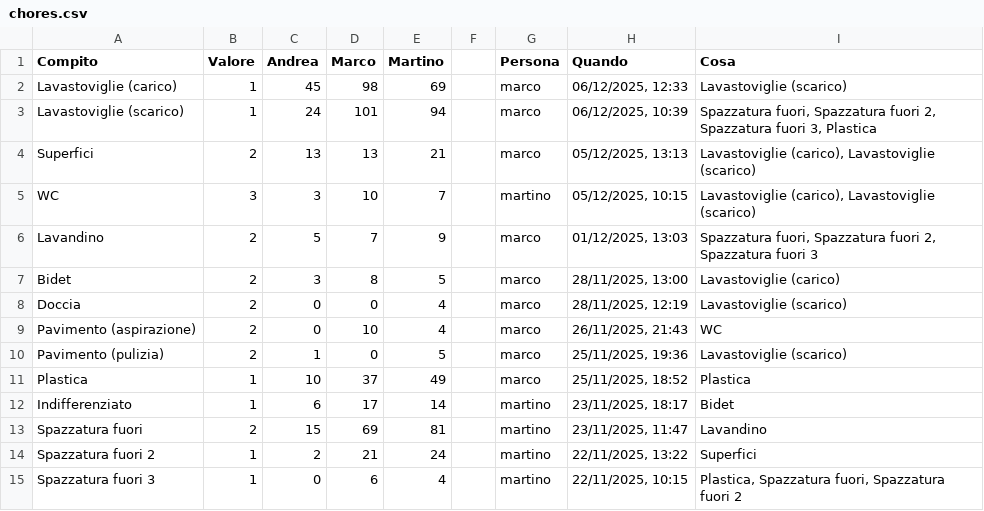
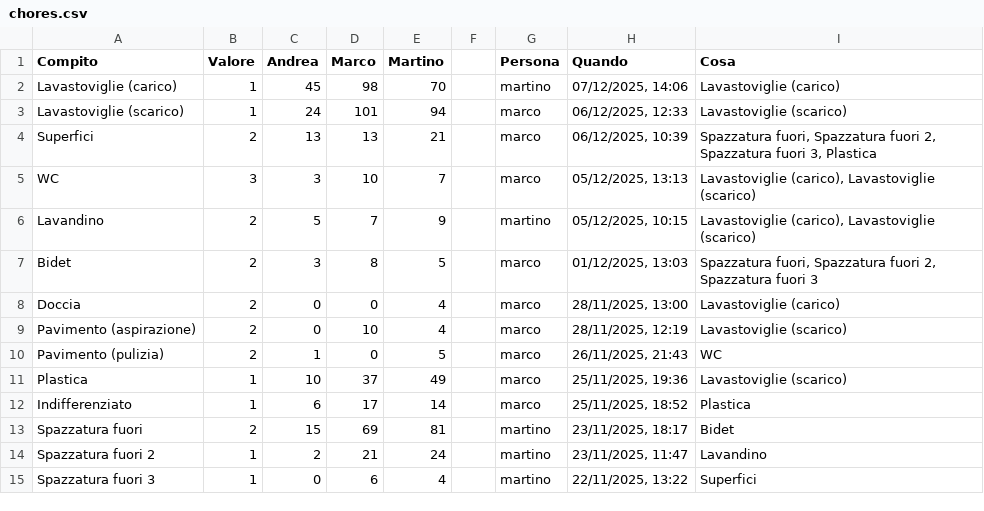
Before and after one commit to BertrandPouget/v0-litpi, a CSV file: data/chores.csv, drawn as a sheet; only a part is shown; the diff covers the shown part only.

Commit message:
Update chores for martino

```diff
--- a/data/chores.csv
+++ b/data/chores.csv
@@ -1,15 +1,15 @@
 Compito,Valore,Andrea,Marco,Martino,,Persona,Quando,Cosa
-Lavastoviglie (carico),1,45,98,69,,marco,"06/12/2025, 12:33",Lavastoviglie (scarico)
-Lavastoviglie (scarico),1,24,101,94,,marco,"06/12/2025, 10:39","Spazzatura fuori, Spazzatura fuori 2, Spazzatura fuori 3, Plastica"
-Superfici,2,13,13,21,,marco,"05/12/2025, 13:13","Lavastoviglie (carico), Lavastoviglie (scarico)"
-WC,3,3,10,7,,martino,"05/12/2025, 10:15","Lavastoviglie (carico), Lavastoviglie (scarico)"
-Lavandino,2,5,7,9,,marco,"01/12/2025, 13:03","Spazzatura fuori, Spazzatura fuori 2, Spazzatura fuori 3"
-Bidet,2,3,8,5,,marco,"28/11/2025, 13:00",Lavastoviglie (carico)
-Doccia,2,0,0,4,,marco,"28/11/2025, 12:19",Lavastoviglie (scarico)
-Pavimento (aspirazione),2,0,10,4,,marco,"26/11/2025, 21:43",WC
-Pavimento (pulizia),2,1,0,5,,marco,"25/11/2025, 19:36",Lavastoviglie (scarico)
-Plastica,1,10,37,49,,marco,"25/11/2025, 18:52",Plastica
-Indifferenziato,1,6,17,14,,martino,"23/11/2025, 18:17",Bidet
-Spazzatura fuori,2,15,69,81,,martino,"23/11/2025, 11:47",Lavandino
-Spazzatura fuori 2,1,2,21,24,,martino,"22/11/2025, 13:22",Superfici
-Spazzatura fuori 3,1,0,6,4,,martino,"22/11/2025, 10:15","Plastica, Spazzatura fuori, Spazzatura fuori 2"
+Lavastoviglie (carico),1,45,98,70,,martino,"07/12/2025, 14:06",Lavastoviglie (carico)
+Lavastoviglie (scarico),1,24,101,94,,marco,"06/12/2025, 12:33",Lavastoviglie (scarico)
+Superfici,2,13,13,21,,marco,"06/12/2025, 10:39","Spazzatura fuori, Spazzatura fuori 2, Spazzatura fuori 3, Plastica"
+WC,3,3,10,7,,marco,"05/12/2025, 13:13","Lavastoviglie (carico), Lavastoviglie (scarico)"
+Lavandino,2,5,7,9,,martino,"05/12/2025, 10:15","Lavastoviglie (carico), Lavastoviglie (scarico)"
+Bidet,2,3,8,5,,marco,"01/12/2025, 13:03","Spazzatura fuori, Spazzatura fuori 2, Spazzatura fuori 3"
+Doccia,2,0,0,4,,marco,"28/11/2025, 13:00",Lavastoviglie (carico)
+Pavimento (aspirazione),2,0,10,4,,marco,"28/11/2025, 12:19",Lavastoviglie (scarico)
+Pavimento (pulizia),2,1,0,5,,marco,"26/11/2025, 21:43",WC
+Plastica,1,10,37,49,,marco,"25/11/2025, 19:36",Lavastoviglie (scarico)
+Indifferenziato,1,6,17,14,,marco,"25/11/2025, 18:52",Plastica
+Spazzatura fuori,2,15,69,81,,martino,"23/11/2025, 18:17",Bidet
+Spazzatura fuori 2,1,2,21,24,,martino,"23/11/2025, 11:47",Lavandino
+Spazzatura fuori 3,1,0,6,4,,martino,"22/11/2025, 13:22",Superfici
```
Also changed, not shown: 1 added row and 3 edited cells elsewhere in this file.
